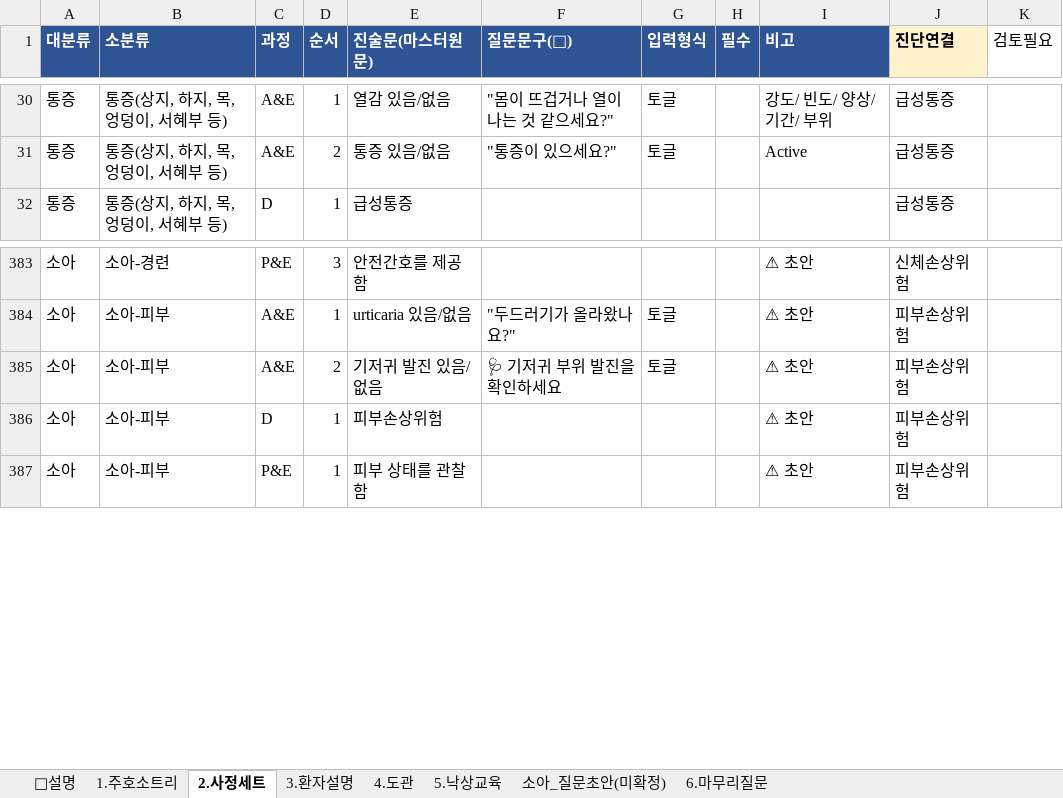
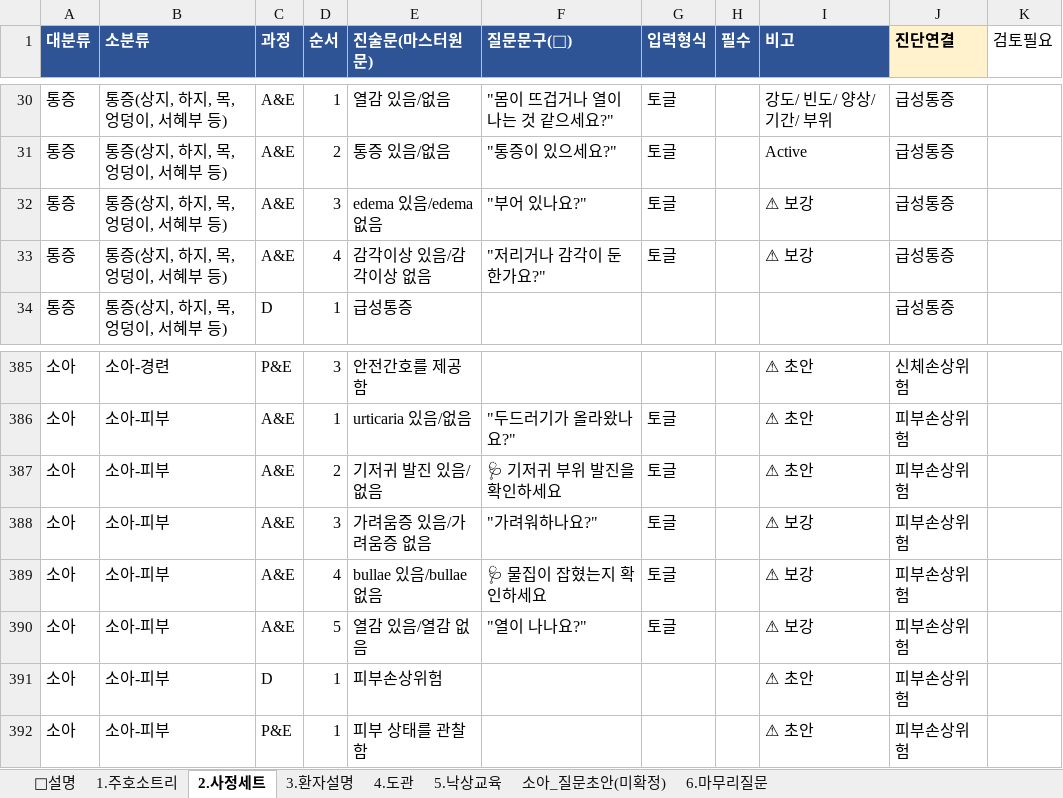
Before and after one commit to chipsjr0614/NFH_New, an Excel workbook: 3_서비스/NFH간호기록/data/간호기록_원본_260623.xlsx, sheet 2.사정세트, drawn as a sheet; only a part is shown, gaps mark what is left out; values as stored, in another font and other column widths than the file's, no borders; the diff names each change by its address in the sheet, - before the commit and + after, or states it on an @@ line.

```diff
--- a/3_서비스/NFH간호기록/data/간호기록_원본_260623.xlsx (sheet 2.사정세트)
+++ b/3_서비스/NFH간호기록/data/간호기록_원본_260623.xlsx (sheet 2.사정세트)
+row 32: 통증 | 통증(상지, 하지, 목, 엉덩이, 서혜부 등) | A&E | 3 | edema 있음/edema 없음 | "부어 있나요?" | 토글 |  | ⚠ 보강 | 급성통증
+row 33: 통증 | 통증(상지, 하지, 목, 엉덩이, 서혜부 등) | A&E | 4 | 감각이상 있음/감각이상 없음 | "저리거나 감각이 둔한가요?" | 토글 |  | ⚠ 보강 | 급성통증
+row 388: 소아 | 소아-피부 | A&E | 3 | 가려움증 있음/가려움증 없음 | "가려워하나요?" | 토글 |  | ⚠ 보강 | 피부손상위험
+row 389: 소아 | 소아-피부 | A&E | 4 | bullae 있음/bullae 없음 | 🩺 물집이 잡혔는지 확인하세요 | 토글 |  | ⚠ 보강 | 피부손상위험
+row 390: 소아 | 소아-피부 | A&E | 5 | 열감 있음/열감 없음 | "열이 나나요?" | 토글 |  | ⚠ 보강 | 피부손상위험
```
Also changed, not shown: 3 other files.
